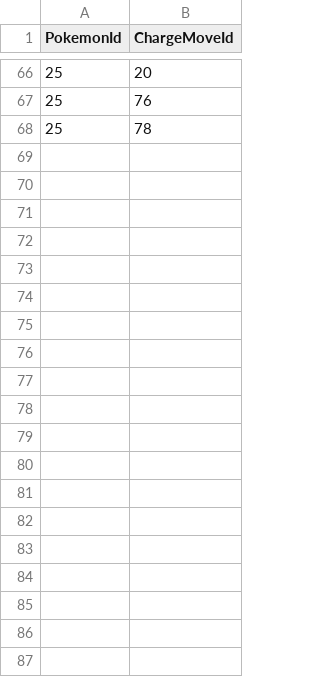
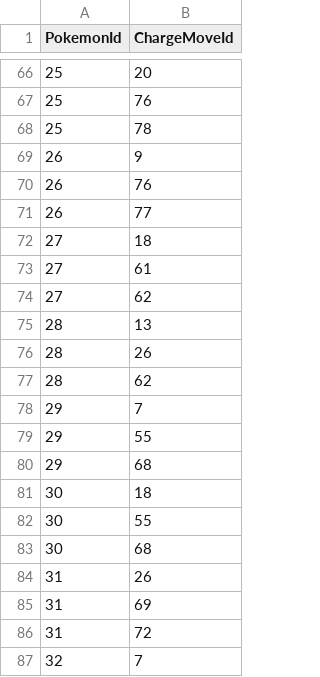
Before and after one commit to waiting7777/pokemon, a CSV file: chargemove_relate.csv, drawn as a sheet; only a part is shown, gaps mark what is left out; the diff covers the shown part only.

```diff
--- a/chargemove_relate.csv
+++ b/chargemove_relate.csv
@@ -68 +68,20 @@ PokemonId,ChargeMoveId
 25,78
+26,9
+26,76
+26,77
+27,18
+27,61
+27,62
+28,13
+28,26
+28,62
+29,7
+29,55
+29,68
+30,18
+30,55
+30,68
+31,26
+31,69
+31,72
+32,7
```
Also changed, not shown: 11 added rows elsewhere in this file, pokemon.csv, quickmove_relate.csv.
